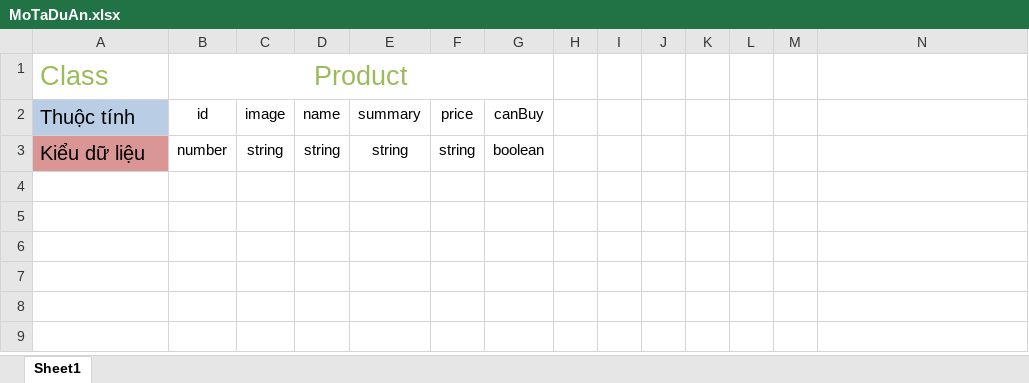
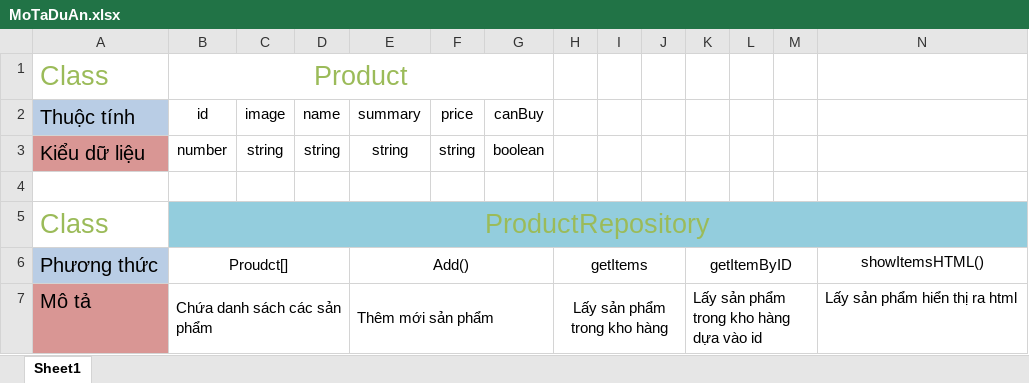
Before and after one commit to KenzoZero/TypeScript, an Excel workbook: MoTaDuAn.xlsx, sheet Sheet1, drawn as a sheet; values as stored, in another font and other column widths than the file's, no borders; charts and pictures not drawn; ↵ is a line break in a cell; the diff names each change by its address in the sheet, - before the commit and + after, or states it on an @@ line.

Commit message:
Done clip c04 cart 07: Xay dung sươn class product repository

```diff
--- a/MoTaDuAn.xlsx (sheet Sheet1)
+++ b/MoTaDuAn.xlsx (sheet Sheet1)
+row 4: (empty)
+row 5: Class | ProductRepository
+row 6: Phương thức | Proudct[] |  |  | Add() |  |  | getItems |  |  | getItemByID |  |  | showItemsHTML()
+row 7: Mô tả | Chứa danh sách các sản phẩm |  |  | Thêm mới sản phẩm |  |  | Lấy sản phẩm trong kho hàng |  |  | Lấy sản phẩm trong kho hàng ↵ dựa vào id |  |  | Lấy sản phẩm hiển thị ra html
```
Also changed, not shown: charts or pictures, 5 other files.
